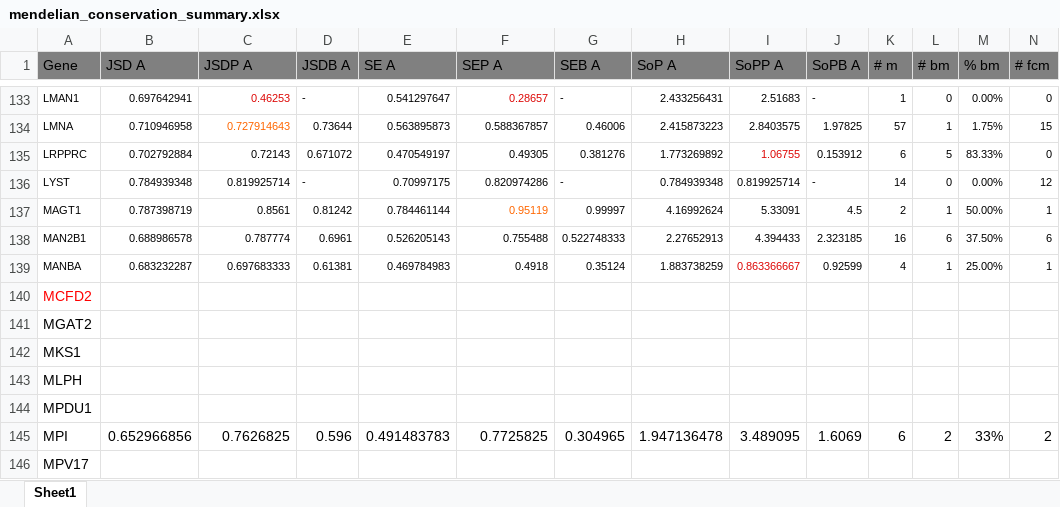
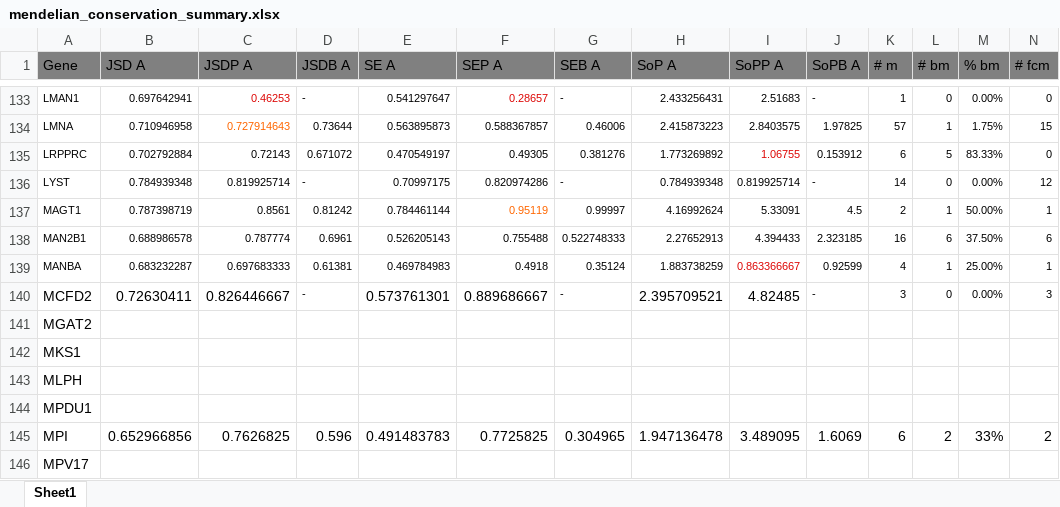
Before and after one commit to materechm/plabData, an Excel workbook: yeast_replaceable_genes/sequences/all_other_mendelian/mendelian_conservation_summary.xlsx, sheet Sheet1, drawn as a sheet; only a part is shown, gaps mark what is left out; values as stored, in another font and other column widths than the file's, no borders; removed rows and columns are numbered as before the commit, all else as after; rows hold the shown columns only; the diff names each change by its address in the sheet, - before the commit and + after, or states it on an @@ line.

```diff
--- a/yeast_replaceable_genes/sequences/all_other_mendelian/mendelian_conservation_summary.xlsx (sheet Sheet1)
+++ b/yeast_replaceable_genes/sequences/all_other_mendelian/mendelian_conservation_summary.xlsx (sheet Sheet1)
-row 140: MCFD2
+row 140: MCFD2 | 0.72630411 | 0.826446667 | - | 0.573761301 | 0.889686667 | - | 2.395709521 | 4.82485 | - | 3 | 0 | 0.00% | 3
```
Also changed, not shown: 8 other files.
